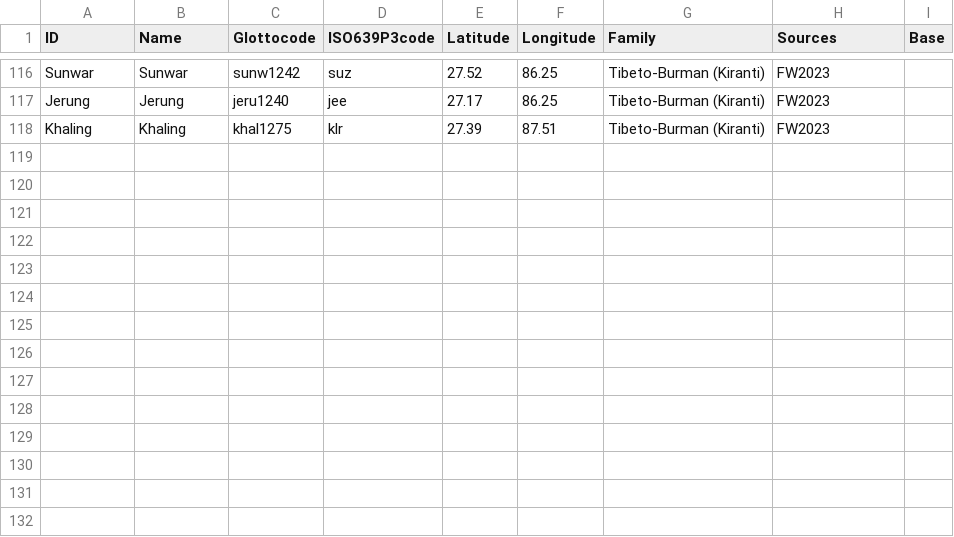
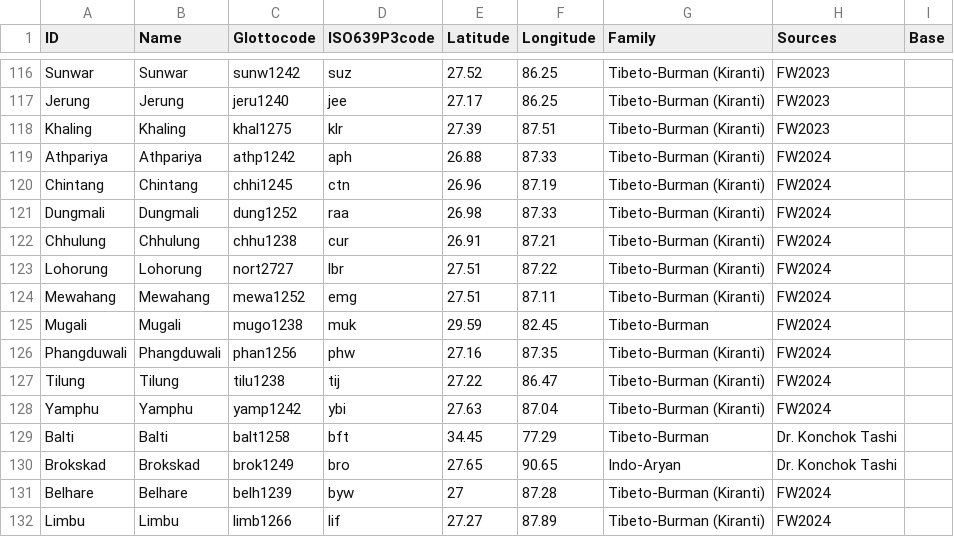
Before and after one commit to numeralbank/sand, a TSV file: etc/languages.tsv, drawn as a sheet; only a part is shown, gaps mark what is left out; the diff names each change by its address in the sheet, - before the commit and + after, or states it on an @@ line.

Commit message:
Update languages.tsv

```diff
--- a/etc/languages.tsv
+++ b/etc/languages.tsv
+row 119: Athpariya | Athpariya | athp1242 | aph | 26.88 | 87.33 | Tibeto-Burman (Kiranti) | FW2024
+row 120: Chintang | Chintang | chhi1245 | ctn | 26.96 | 87.19 | Tibeto-Burman (Kiranti) | FW2024
+row 121: Dungmali | Dungmali | dung1252 | raa | 26.98 | 87.33 | Tibeto-Burman (Kiranti) | FW2024
+row 122: Chhulung | Chhulung | chhu1238 | cur | 26.91 | 87.21 | Tibeto-Burman (Kiranti) | FW2024
+row 123: Lohorung | Lohorung | nort2727 | lbr | 27.51 | 87.22 | Tibeto-Burman (Kiranti) | FW2024
+row 124: Mewahang | Mewahang | mewa1252 | emg | 27.51 | 87.11 | Tibeto-Burman (Kiranti) | FW2024
+row 125: Mugali | Mugali | mugo1238 | muk | 29.59 | 82.45 | Tibeto-Burman | FW2024
+row 126: Phangduwali | Phangduwali | phan1256 | phw | 27.16 | 87.35 | Tibeto-Burman (Kiranti) | FW2024
+row 127: Tilung | Tilung | tilu1238 | tij | 27.22 | 86.47 | Tibeto-Burman (Kiranti) | FW2024
+row 128: Yamphu | Yamphu | yamp1242 | ybi | 27.63 | 87.04 | Tibeto-Burman (Kiranti) | FW2024
+row 129: Balti | Balti | balt1258 | bft | 34.45 | 77.29 | Tibeto-Burman | Dr. Konchok Tashi
+row 130: Brokskad | Brokskad | brok1249 | bro | 27.65 | 90.65 | Indo-Aryan | Dr. Konchok Tashi
+row 131: Belhare | Belhare | belh1239 | byw | 27 | 87.28 | Tibeto-Burman (Kiranti) | FW2024
+row 132: Limbu | Limbu | limb1266 | lif | 27.27 | 87.89 | Tibeto-Burman (Kiranti) | FW2024
```
